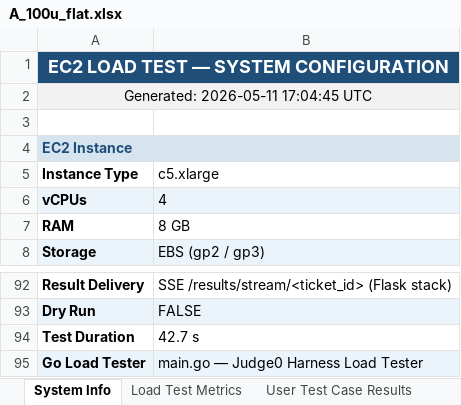
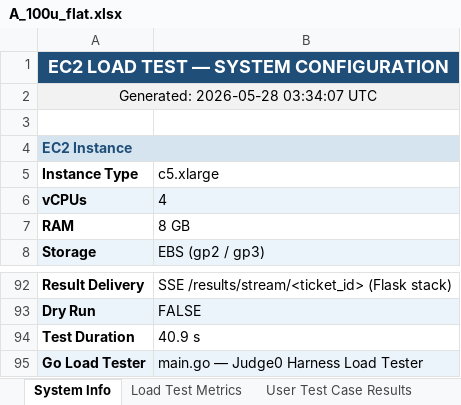
Before and after one commit to KurvaAkhileshkumar/Judge_0, an Excel workbook: Reports/A_100u_flat.xlsx, sheet System Info, drawn as a sheet; only a part is shown, gaps mark what is left out; values as stored, in another font and other column widths than the file's, no borders; the diff names each change by its address in the sheet, - before the commit and + after, or states it on an @@ line.

```diff
--- a/Reports/A_100u_flat.xlsx (sheet System Info)
+++ b/Reports/A_100u_flat.xlsx (sheet System Info)
-A2 (Instance Type): Generated: 2026-05-11 17:04:45 UTC
+A2 (Instance Type): Generated: 2026-05-28 03:34:07 UTC
-B94 (c5.xlarge): 42.7 s
+B94 (c5.xlarge): 40.9 s
```
Also changed, not shown: sheet User Test Case Results, sheet Load Test Metrics, Reports/A_500u_ramp10.xlsx, Reports/D_500u_ramp10.xlsx, 49 other files.
